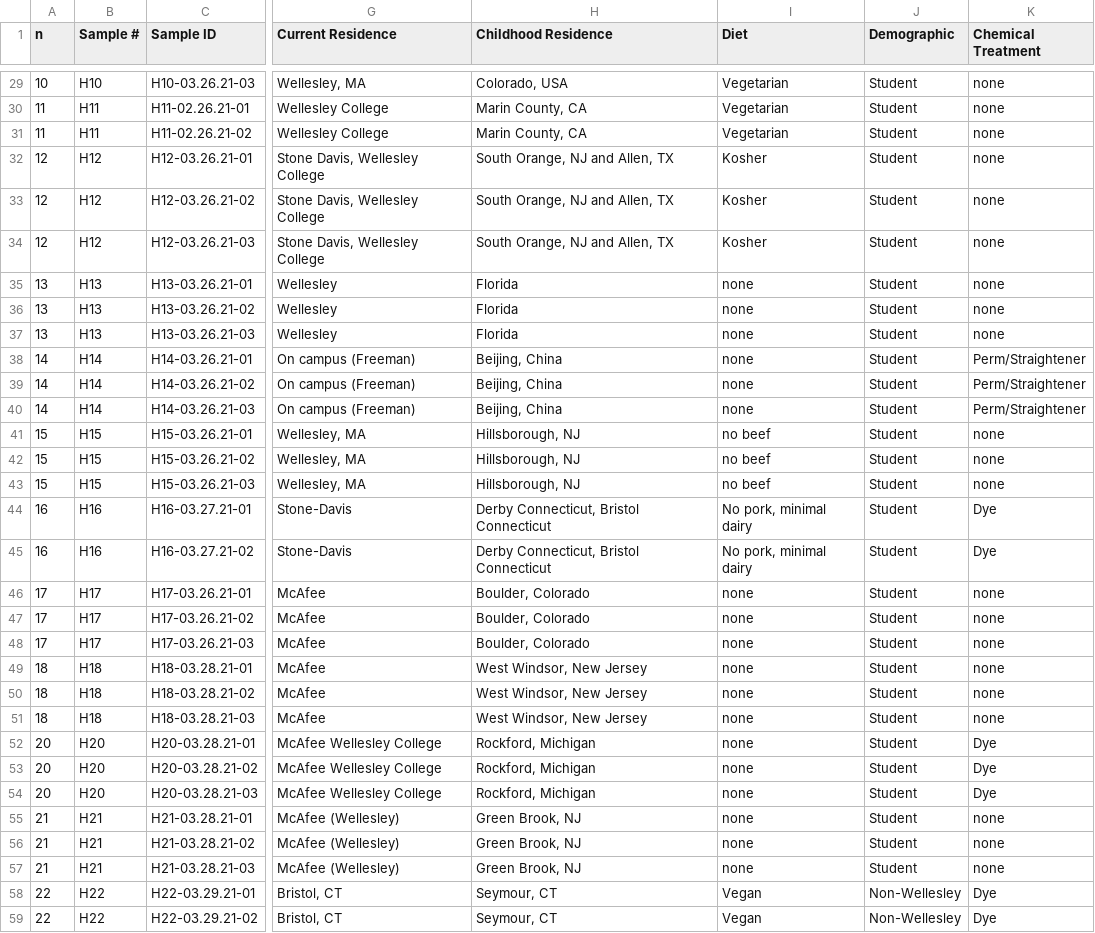
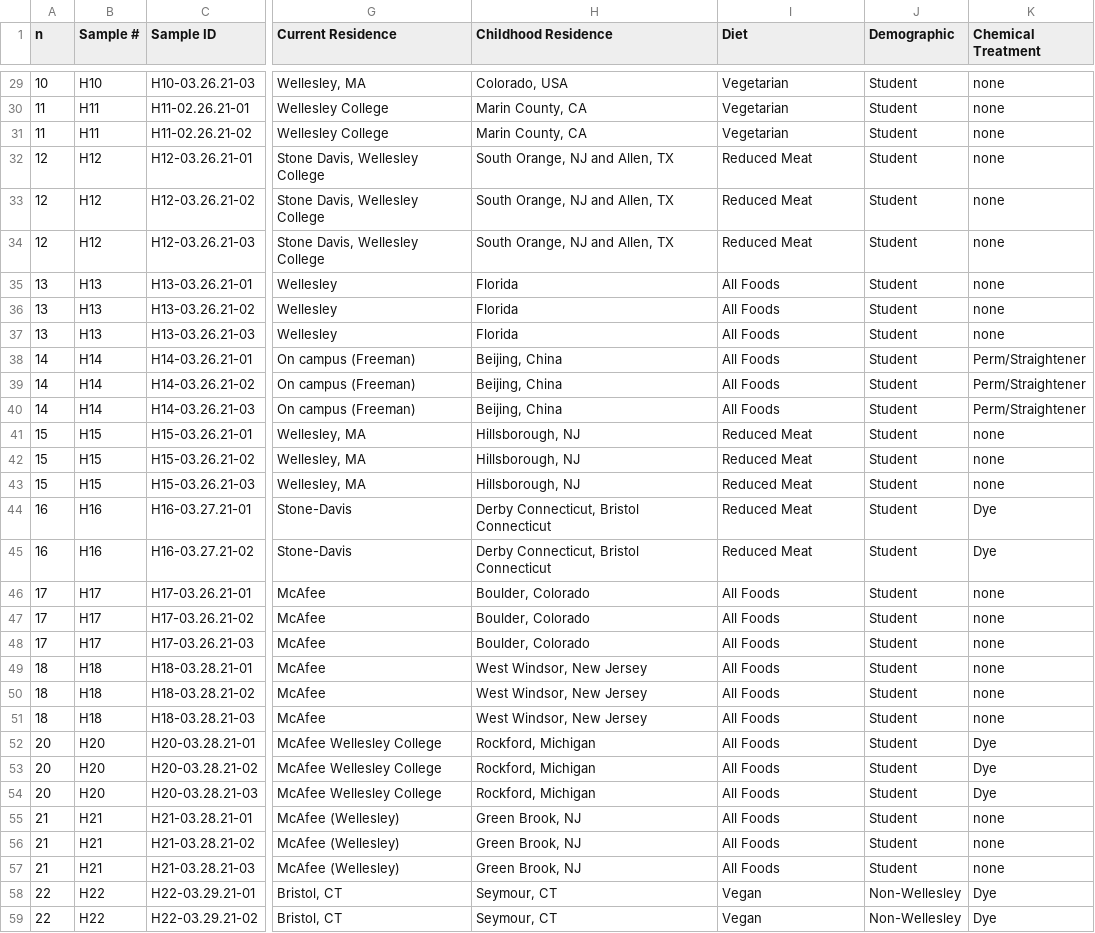
Before and after one commit to nohern/GEOS315Ruhlman, a CSV file: Survey Data Polished - Data Reorganized.csv, drawn as a sheet; only a part is shown, gaps mark what is left out; the diff covers the shown part only; the diff names each change by its address in the sheet, - before the commit and + after, or states it on an @@ line.

Commit message:
Update Survey Data Polished - Data Reorganized.csv
Simplifying Diet Categories

```diff
--- a/Survey Data Polished - Data Reorganized.csv
+++ b/Survey Data Polished - Data Reorganized.csv
-I32:I34 (Diet): Kosher
+I32:I34 (Diet): Reduced Meat
-I35:I40 (Diet): none
+I35:I40 (Diet): All Foods
-I41:I43 (Diet): no beef
+I41:I43 (Diet): Reduced Meat
-I44:I45 (Diet): No pork, minimal dairy
+I44:I45 (Diet): Reduced Meat
-I46:I57 (Diet): none
+I46:I57 (Diet): All Foods
```
Also changed, not shown: 11 edited cells elsewhere in this file.
